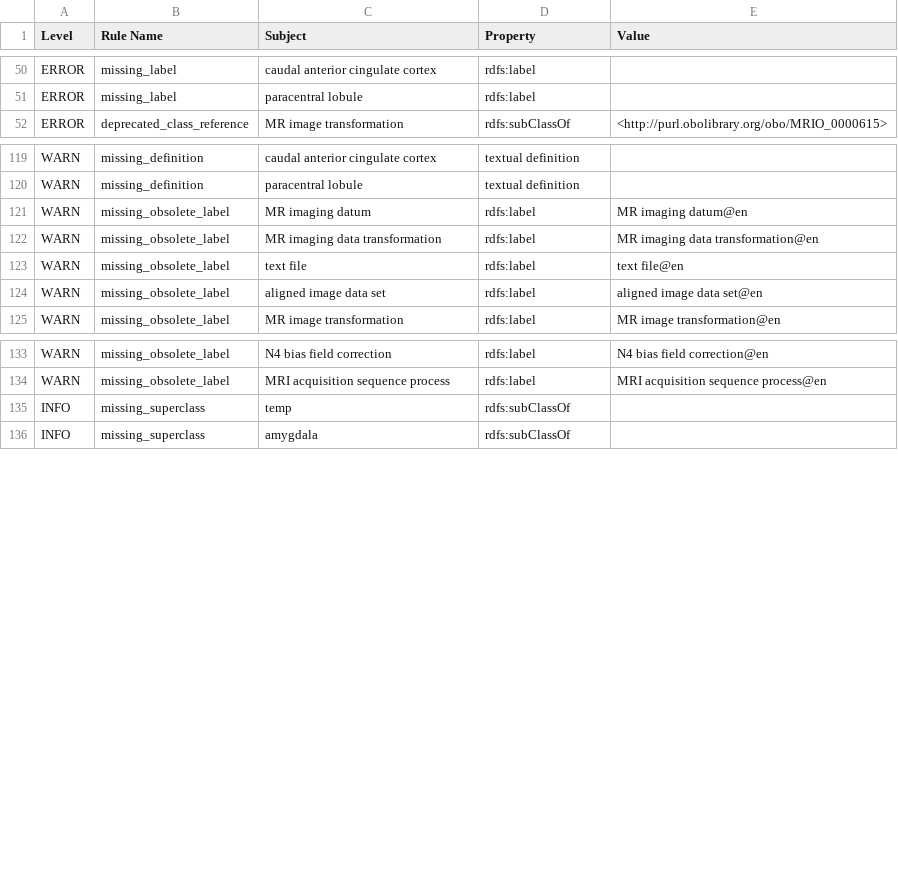
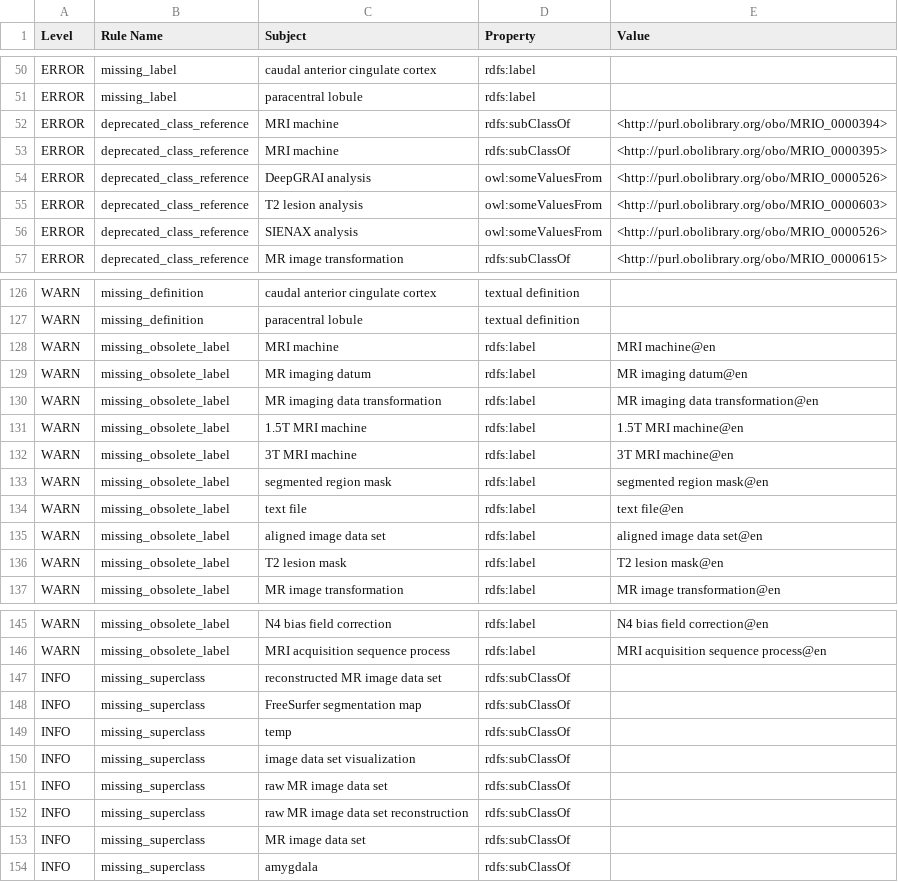
Before and after one commit to Buffalo-Ontology-Group/MRI_Ontology, a TSV file: src/ontology/reports/MRIO-edit.owl-obo-report.tsv, drawn as a sheet; only a part is shown, gaps mark what is left out; the diff covers the shown part only.

```diff
--- a/src/ontology/reports/MRIO-edit.owl-obo-report.tsv
+++ b/src/ontology/reports/MRIO-edit.owl-obo-report.tsv
@@ -51,2 +51,7 @@ ERROR	missing_label	caudal anterior cingulate cortex	rdfs:label
 ERROR	missing_label	paracentral lobule	rdfs:label	
+ERROR	deprecated_class_reference	MRI machine	rdfs:subClassOf	<http://purl.obolibrary.org/obo/MRIO_0000394>
+ERROR	deprecated_class_reference	MRI machine	rdfs:subClassOf	<http://purl.obolibrary.org/obo/MRIO_0000395>
+ERROR	deprecated_class_reference	DeepGRAI analysis	owl:someValuesFrom	<http://purl.obolibrary.org/obo/MRIO_0000526>
+ERROR	deprecated_class_reference	T2 lesion analysis	owl:someValuesFrom	<http://purl.obolibrary.org/obo/MRIO_0000603>
+ERROR	deprecated_class_reference	SIENAX analysis	owl:someValuesFrom	<http://purl.obolibrary.org/obo/MRIO_0000526>
 ERROR	deprecated_class_reference	MR image transformation	rdfs:subClassOf	<http://purl.obolibrary.org/obo/MRIO_0000615>
@@ -120,6 +127,11 @@ WARN	missing_definition	caudal anterior cingulate cortex	textual definition
 WARN	missing_definition	paracentral lobule	textual definition	
+WARN	missing_obsolete_label	MRI machine	rdfs:label	MRI machine@en
 WARN	missing_obsolete_label	MR imaging datum	rdfs:label	MR imaging datum@en
 WARN	missing_obsolete_label	MR imaging data transformation	rdfs:label	MR imaging data transformation@en
+WARN	missing_obsolete_label	1.5T MRI machine	rdfs:label	1.5T MRI machine@en
+WARN	missing_obsolete_label	3T MRI machine	rdfs:label	3T MRI machine@en
+WARN	missing_obsolete_label	segmented region mask	rdfs:label	segmented region mask@en
 WARN	missing_obsolete_label	text file	rdfs:label	text file@en
 WARN	missing_obsolete_label	aligned image data set	rdfs:label	aligned image data set@en
+WARN	missing_obsolete_label	T2 lesion mask	rdfs:label	T2 lesion mask@en
 WARN	missing_obsolete_label	MR image transformation	rdfs:label	MR image transformation@en
@@ -134,3 +146,9 @@ WARN	missing_obsolete_label	N4 bias field correction	rdfs:label	N4 bias field co
 WARN	missing_obsolete_label	MRI acquisition sequence process	rdfs:label	MRI acquisition sequence process@en
+INFO	missing_superclass	reconstructed MR image data set	rdfs:subClassOf	
+INFO	missing_superclass	FreeSurfer segmentation map	rdfs:subClassOf	
 INFO	missing_superclass	temp	rdfs:subClassOf	
+INFO	missing_superclass	image data set visualization	rdfs:subClassOf	
+INFO	missing_superclass	raw MR image data set	rdfs:subClassOf	
+INFO	missing_superclass	raw MR image data set reconstruction	rdfs:subClassOf	
+INFO	missing_superclass	MR image data set	rdfs:subClassOf	
 INFO	missing_superclass	amygdala	rdfs:subClassOf	
```
Also changed, not shown: 3 added rows, 1 removed row and 1 edited cell elsewhere in this file, src/ontology/reports/basic-report.tsv, src/ontology/reports/edges.tsv, 23 other files.
